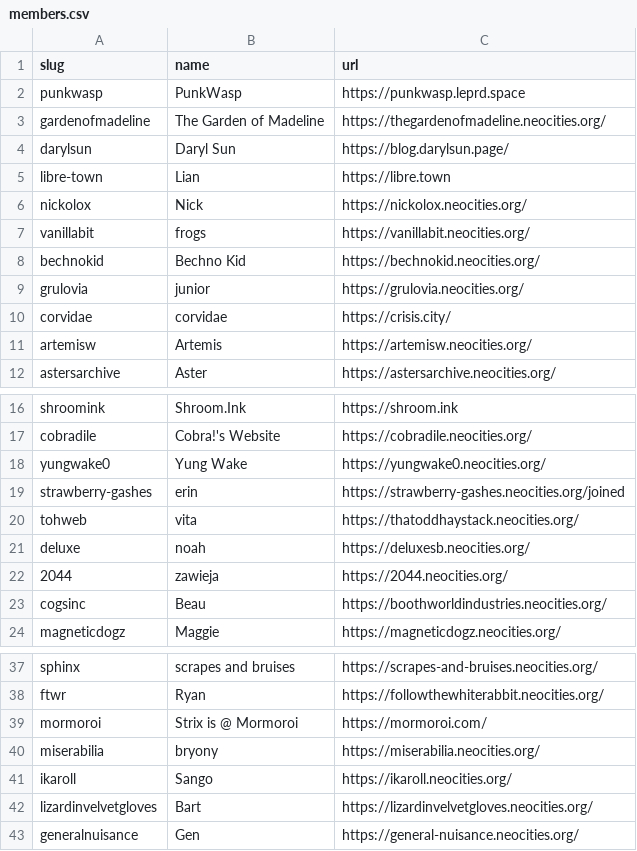
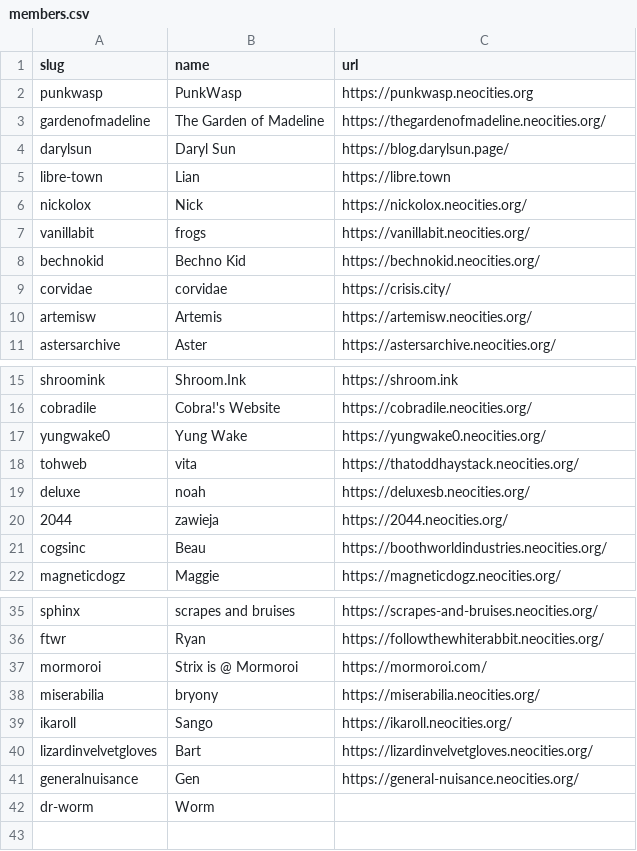
Before and after one commit to manyface5/acingtheinternet, a CSV file: _data/members.csv, drawn as a sheet; only a part is shown, gaps mark what is left out.

Commit message:
Update members.csv

```diff
--- a/_data/members.csv
+++ b/_data/members.csv
@@ -1,3 +1,3 @@
 slug,name,url
-punkwasp,PunkWasp,https://punkwasp.leprd.space
+punkwasp,PunkWasp,https://punkwasp.neocities.org
 gardenofmadeline,The Garden of Madeline,https://thegardenofmadeline.neocities.org/
@@ -8,3 +8,2 @@ vanillabit,frogs,https://vanillabit.neocities.org/
 bechnokid,Bechno Kid,https://bechnokid.neocities.org/
-grulovia,junior,https://grulovia.neocities.org/
 corvidae,corvidae,https://crisis.city/
@@ -18,3 +17,2 @@ cobradile,Cobra!'s Website,https://cobradile.neocities.org/
 yungwake0,Yung Wake,https://yungwake0.neocities.org/
-strawberry-gashes,erin,https://strawberry-gashes.neocities.org/joined
 tohweb,vita,https://thatoddhaystack.neocities.org/
@@ -43 +41,2 @@ lizardinvelvetgloves,Bart,https://lizardinvelvetgloves.neocities.org/
 generalnuisance,Gen,https://general-nuisance.neocities.org/
+dr-worm,Worm,
```
